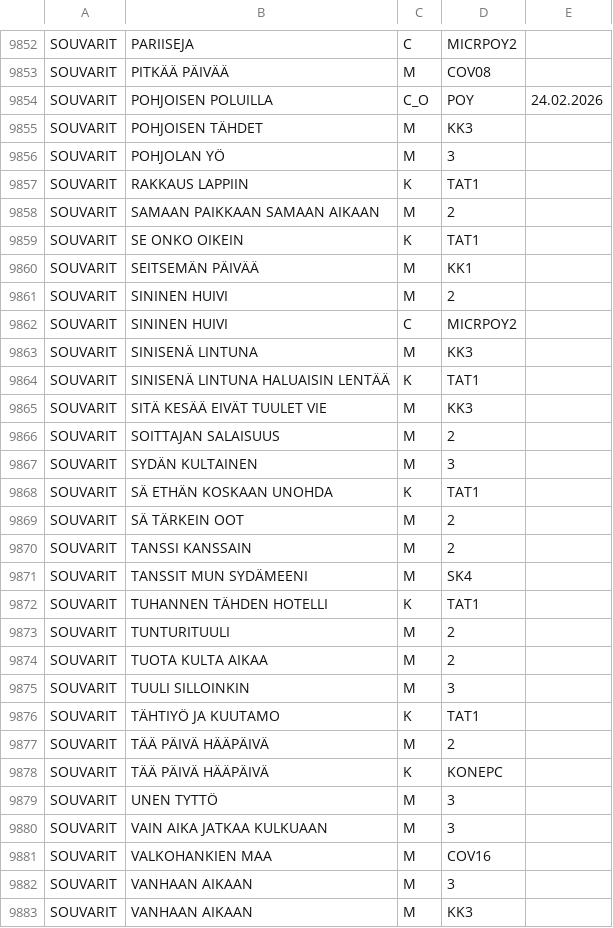
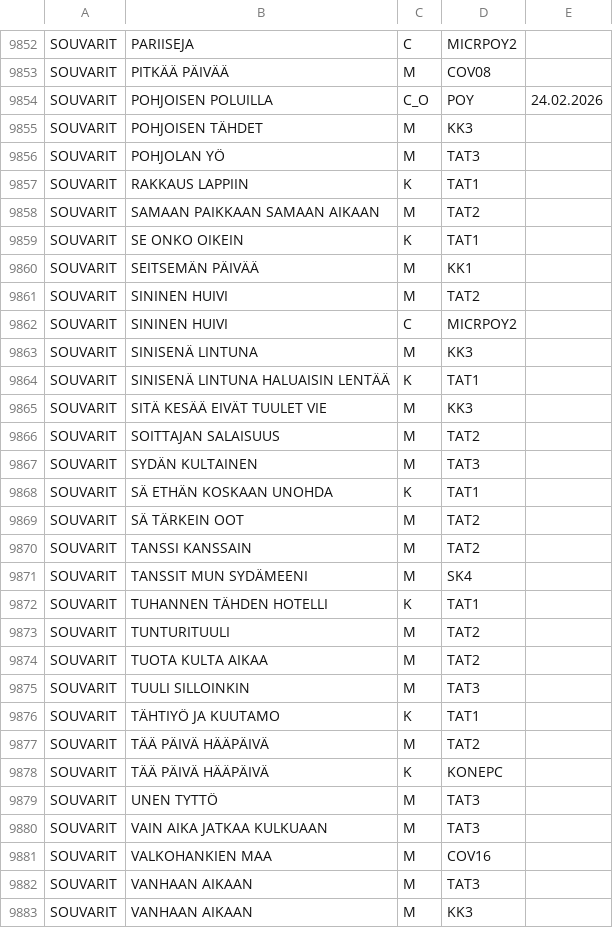
Before and after one commit to LamminHovi/Karaokelista, a CSV file: kappaleet.csv, drawn as a sheet; only a part is shown, gaps mark what is left out; the diff covers the shown part only.

```diff
--- a/kappaleet.csv
+++ b/kappaleet.csv
@@ -9855,8 +9855,8 @@ SOUVARIT,POHJOISEN POLUILLA,C_O,POY,24.02.2026
 SOUVARIT,POHJOISEN TÄHDET,M,KK3,
-SOUVARIT,POHJOLAN YÖ,M,3,
+SOUVARIT,POHJOLAN YÖ,M,TAT3,
 SOUVARIT,RAKKAUS LAPPIIN,K,TAT1,
-SOUVARIT,SAMAAN PAIKKAAN SAMAAN AIKAAN,M,2,
+SOUVARIT,SAMAAN PAIKKAAN SAMAAN AIKAAN,M,TAT2,
 SOUVARIT,SE ONKO OIKEIN,K,TAT1,
 SOUVARIT,SEITSEMÄN PÄIVÄÄ,M,KK1,
-SOUVARIT,SININEN HUIVI,M,2,
+SOUVARIT,SININEN HUIVI,M,TAT2,
 SOUVARIT,SININEN HUIVI,C,MICRPOY2,
@@ -9865,19 +9865,19 @@ SOUVARIT,SINISENÄ LINTUNA HALUAISIN LENTÄÄ,K,TAT1,
 SOUVARIT,SITÄ KESÄÄ EIVÄT TUULET VIE,M,KK3,
-SOUVARIT,SOITTAJAN SALAISUUS,M,2,
-SOUVARIT,SYDÄN KULTAINEN,M,3,
+SOUVARIT,SOITTAJAN SALAISUUS,M,TAT2,
+SOUVARIT,SYDÄN KULTAINEN,M,TAT3,
 SOUVARIT,SÄ ETHÄN KOSKAAN UNOHDA,K,TAT1,
-SOUVARIT,SÄ TÄRKEIN OOT,M,2,
-SOUVARIT,TANSSI KANSSAIN,M,2,
+SOUVARIT,SÄ TÄRKEIN OOT,M,TAT2,
+SOUVARIT,TANSSI KANSSAIN,M,TAT2,
 SOUVARIT,TANSSIT MUN SYDÄMEENI,M,SK4,
 SOUVARIT,TUHANNEN TÄHDEN HOTELLI,K,TAT1,
-SOUVARIT,TUNTURITUULI,M,2,
-SOUVARIT,TUOTA KULTA AIKAA,M,2,
-SOUVARIT,TUULI SILLOINKIN,M,3,
+SOUVARIT,TUNTURITUULI,M,TAT2,
+SOUVARIT,TUOTA KULTA AIKAA,M,TAT2,
+SOUVARIT,TUULI SILLOINKIN,M,TAT3,
 SOUVARIT,TÄHTIYÖ JA KUUTAMO,K,TAT1,
-SOUVARIT,TÄÄ PÄIVÄ HÄÄPÄIVÄ,M,2,
+SOUVARIT,TÄÄ PÄIVÄ HÄÄPÄIVÄ,M,TAT2,
 SOUVARIT,TÄÄ PÄIVÄ HÄÄPÄIVÄ,K,KONEPC,
-SOUVARIT,UNEN TYTTÖ,M,3,
-SOUVARIT,VAIN AIKA JATKAA KULKUAAN,M,3,
+SOUVARIT,UNEN TYTTÖ,M,TAT3,
+SOUVARIT,VAIN AIKA JATKAA KULKUAAN,M,TAT3,
 SOUVARIT,VALKOHANKIEN MAA,M,COV16,
-SOUVARIT,VANHAAN AIKAAN,M,3,
+SOUVARIT,VANHAAN AIKAAN,M,TAT3,
 SOUVARIT,VANHAAN AIKAAN,M,KK3,
```
Also changed, not shown: 33 edited cells elsewhere in this file.
